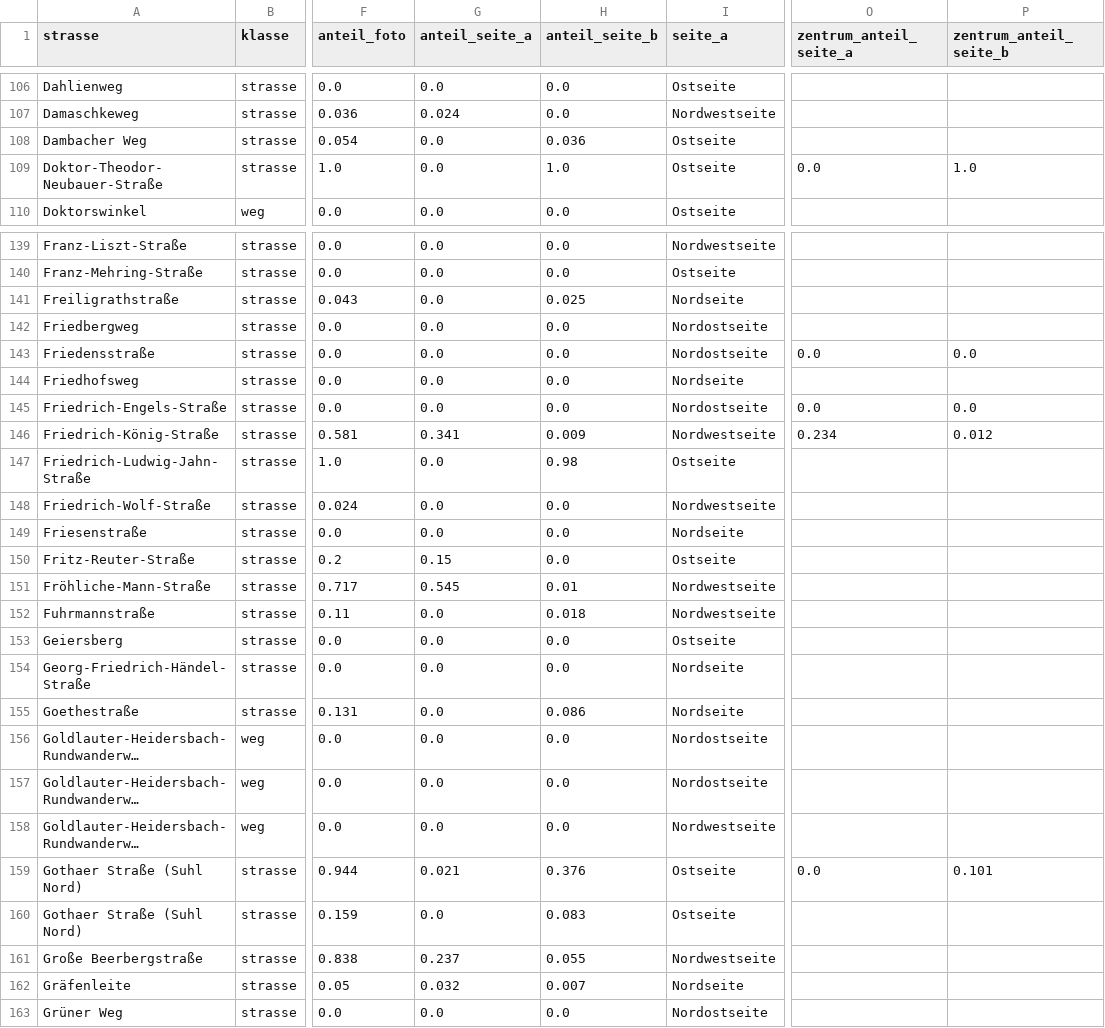
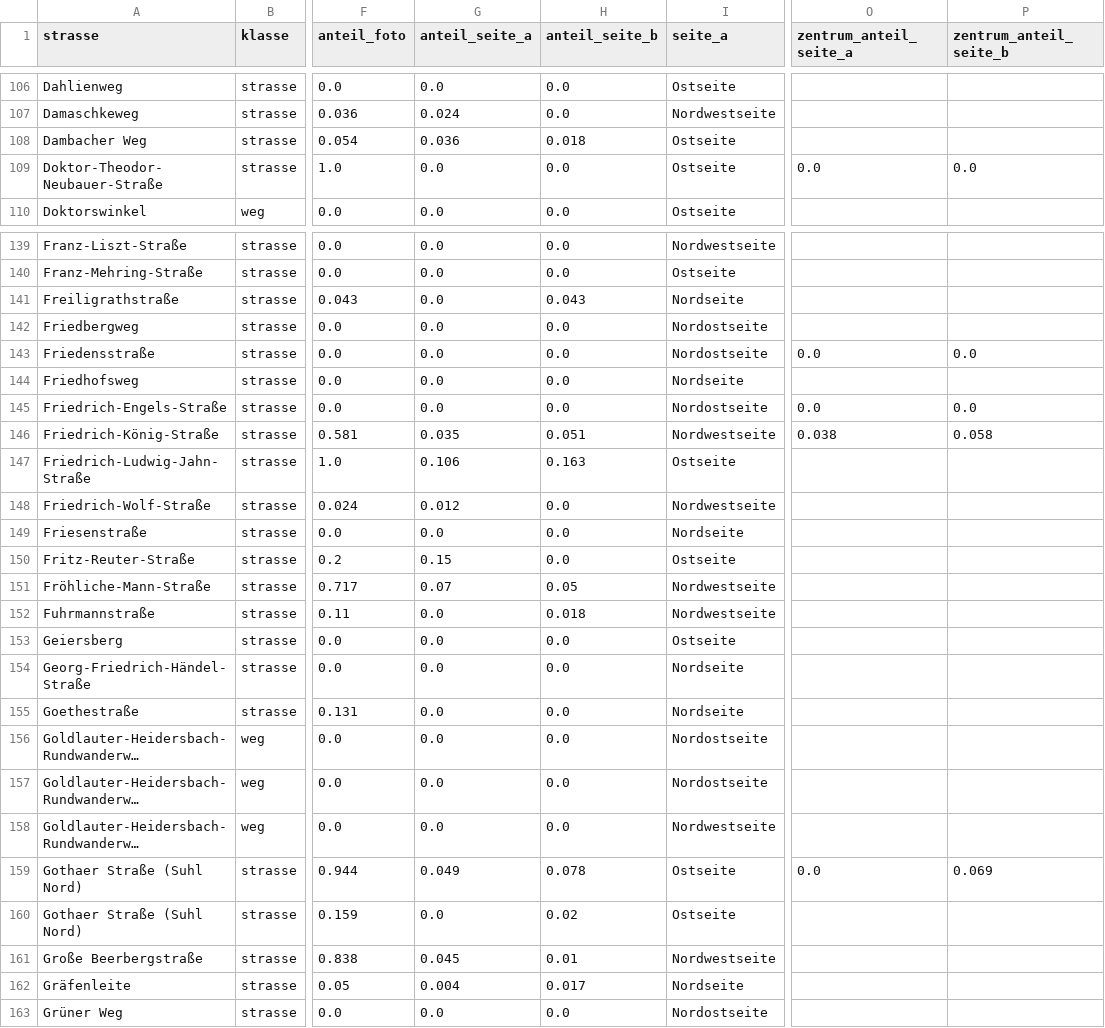
Before and after one commit to mynametouse/pavillon-ratscher, a CSV file: tools/suhl/out/fotos/abdeckung_strassen.csv, drawn as a sheet; only a part is shown, gaps mark what is left out; long unchanged cells end in …; the diff covers the shown part only; the diff names each change by its address in the sheet, - before the commit and + after, or states it on an @@ line.

```diff
--- a/tools/suhl/out/fotos/abdeckung_strassen.csv
+++ b/tools/suhl/out/fotos/abdeckung_strassen.csv
-G108 (anteil_seite_a): 0.0
+G108 (anteil_seite_a): 0.036
-H108 (anteil_seite_b): 0.036
+H108 (anteil_seite_b): 0.018
-H109 (anteil_seite_b): 1.0
+H109 (anteil_seite_b): 0.0
-P109 (zentrum_anteil_seite_b): 1.0
+P109 (zentrum_anteil_seite_b): 0.0
-H141 (anteil_seite_b): 0.025
+H141 (anteil_seite_b): 0.043
-G146 (anteil_seite_a): 0.341
+G146 (anteil_seite_a): 0.035
-H146 (anteil_seite_b): 0.009
+H146 (anteil_seite_b): 0.051
-O146 (zentrum_anteil_seite_a): 0.234
+O146 (zentrum_anteil_seite_a): 0.038
-P146 (zentrum_anteil_seite_b): 0.012
+P146 (zentrum_anteil_seite_b): 0.058
-G147 (anteil_seite_a): 0.0
+G147 (anteil_seite_a): 0.106
-H147 (anteil_seite_b): 0.98
+H147 (anteil_seite_b): 0.163
-G148 (anteil_seite_a): 0.0
+G148 (anteil_seite_a): 0.012
-G151 (anteil_seite_a): 0.545
+G151 (anteil_seite_a): 0.07
-H151 (anteil_seite_b): 0.01
+H151 (anteil_seite_b): 0.05
-H155 (anteil_seite_b): 0.086
+H155 (anteil_seite_b): 0.0
-G159 (anteil_seite_a): 0.021
+G159 (anteil_seite_a): 0.049
-H159 (anteil_seite_b): 0.376
+H159 (anteil_seite_b): 0.078
-P159 (zentrum_anteil_seite_b): 0.101
+P159 (zentrum_anteil_seite_b): 0.069
-H160 (anteil_seite_b): 0.083
+H160 (anteil_seite_b): 0.02
-G161 (anteil_seite_a): 0.237
+G161 (anteil_seite_a): 0.045
-H161 (anteil_seite_b): 0.055
+H161 (anteil_seite_b): 0.01
-G162 (anteil_seite_a): 0.032
+G162 (anteil_seite_a): 0.004
-H162 (anteil_seite_b): 0.007
+H162 (anteil_seite_b): 0.017
```
Also changed, not shown: 156 edited cells elsewhere in this file, 9 other files.
